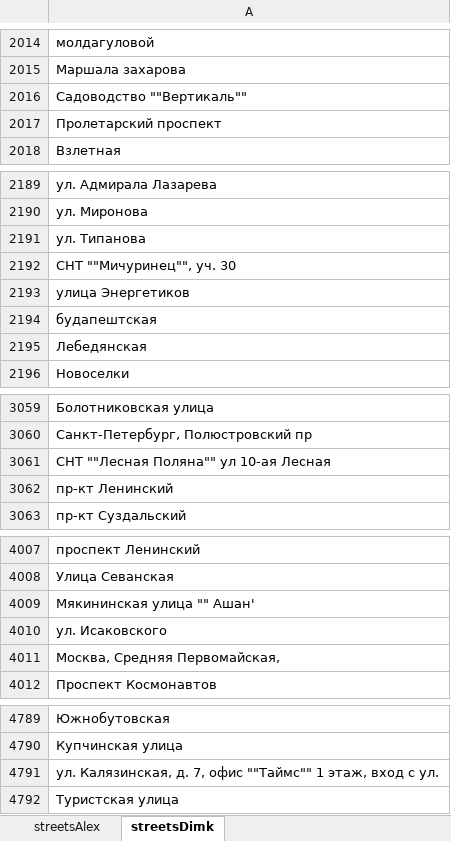
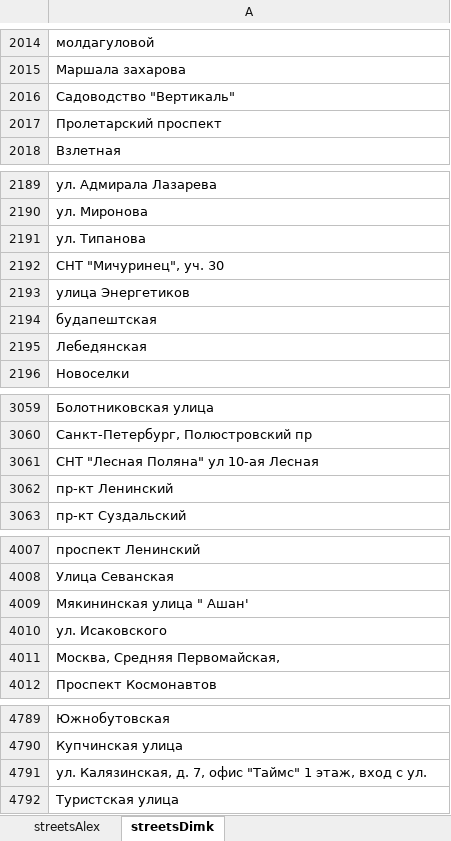
Before and after one commit to ezikvice/experiments, an Excel workbook: workbook.xlsx, sheet streetsDimk, drawn as a sheet; only a part is shown, gaps mark what is left out; values as stored, in another font and other column widths than the file's, no borders; the diff covers the shown part only; the diff names each change by its address in the sheet, - before the commit and + after, or states it on an @@ line.

```diff
--- a/workbook.xlsx (sheet streetsDimk)
+++ b/workbook.xlsx (sheet streetsDimk)
-A2016: Садоводство ""Вертикаль""
+A2016: Садоводство "Вертикаль"
-A2192: СНТ ""Мичуринец"", уч. 30
+A2192: СНТ "Мичуринец", уч. 30
-A3061: СНТ ""Лесная Поляна"" ул 10-ая Лесная
+A3061: СНТ "Лесная Поляна" ул 10-ая Лесная
-A4009: Мякининская улица "" Ашан'
+A4009: Мякининская улица " Ашан'
-A4791: …7, офис ""Таймс"" 1 этаж,…
+A4791: …7, офис "Таймс" 1 этаж,…
```
Also changed, not shown: 25 edited cells elsewhere in this sheet, sheet streetsAlex, 2 other files.
